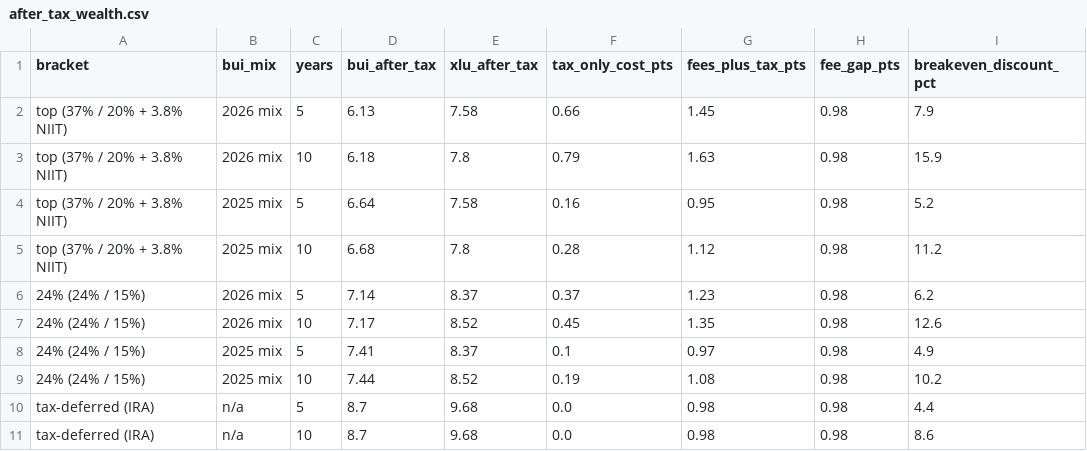
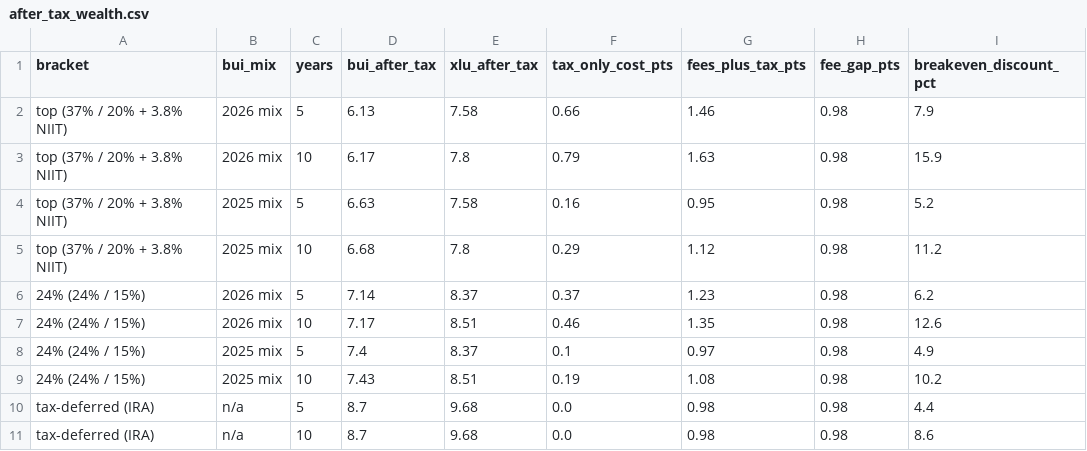
Before and after one commit to brexitmiyagi/bui-payout-margin, a CSV file: results/after_tax_wealth.csv, drawn as a sheet.

```diff
--- a/results/after_tax_wealth.csv
+++ b/results/after_tax_wealth.csv
@@ -1,10 +1,10 @@
 bracket,bui_mix,years,bui_after_tax,xlu_after_tax,tax_only_cost_pts,fees_plus_tax_pts,fee_gap_pts,breakeven_discount_pct
-top (37% / 20% + 3.8% NIIT),2026 mix,5,6.13,7.58,0.66,1.45,0.98,7.9
-top (37% / 20% + 3.8% NIIT),2026 mix,10,6.18,7.8,0.79,1.63,0.98,15.9
-top (37% / 20% + 3.8% NIIT),2025 mix,5,6.64,7.58,0.16,0.95,0.98,5.2
-top (37% / 20% + 3.8% NIIT),2025 mix,10,6.68,7.8,0.28,1.12,0.98,11.2
+top (37% / 20% + 3.8% NIIT),2026 mix,5,6.13,7.58,0.66,1.46,0.98,7.9
+top (37% / 20% + 3.8% NIIT),2026 mix,10,6.17,7.8,0.79,1.63,0.98,15.9
+top (37% / 20% + 3.8% NIIT),2025 mix,5,6.63,7.58,0.16,0.95,0.98,5.2
+top (37% / 20% + 3.8% NIIT),2025 mix,10,6.68,7.8,0.29,1.12,0.98,11.2
 24% (24% / 15%),2026 mix,5,7.14,8.37,0.37,1.23,0.98,6.2
-24% (24% / 15%),2026 mix,10,7.17,8.52,0.45,1.35,0.98,12.6
-24% (24% / 15%),2025 mix,5,7.41,8.37,0.1,0.97,0.98,4.9
-24% (24% / 15%),2025 mix,10,7.44,8.52,0.19,1.08,0.98,10.2
+24% (24% / 15%),2026 mix,10,7.17,8.51,0.46,1.35,0.98,12.6
+24% (24% / 15%),2025 mix,5,7.4,8.37,0.1,0.97,0.98,4.9
+24% (24% / 15%),2025 mix,10,7.43,8.51,0.19,1.08,0.98,10.2
 tax-deferred (IRA),n/a,5,8.7,9.68,0.0,0.98,0.98,4.4
```
Also changed, not shown: results/attribution.csv, results/attribution_by_bucket.csv, 15 other files.
